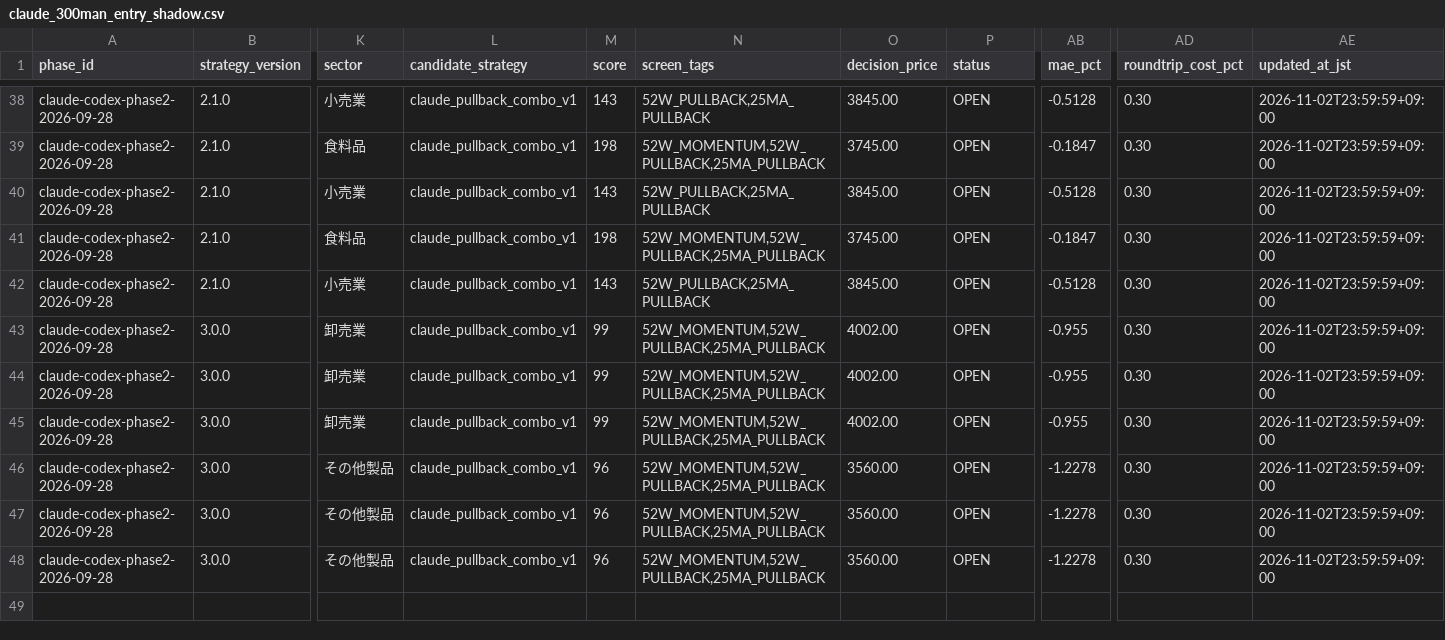
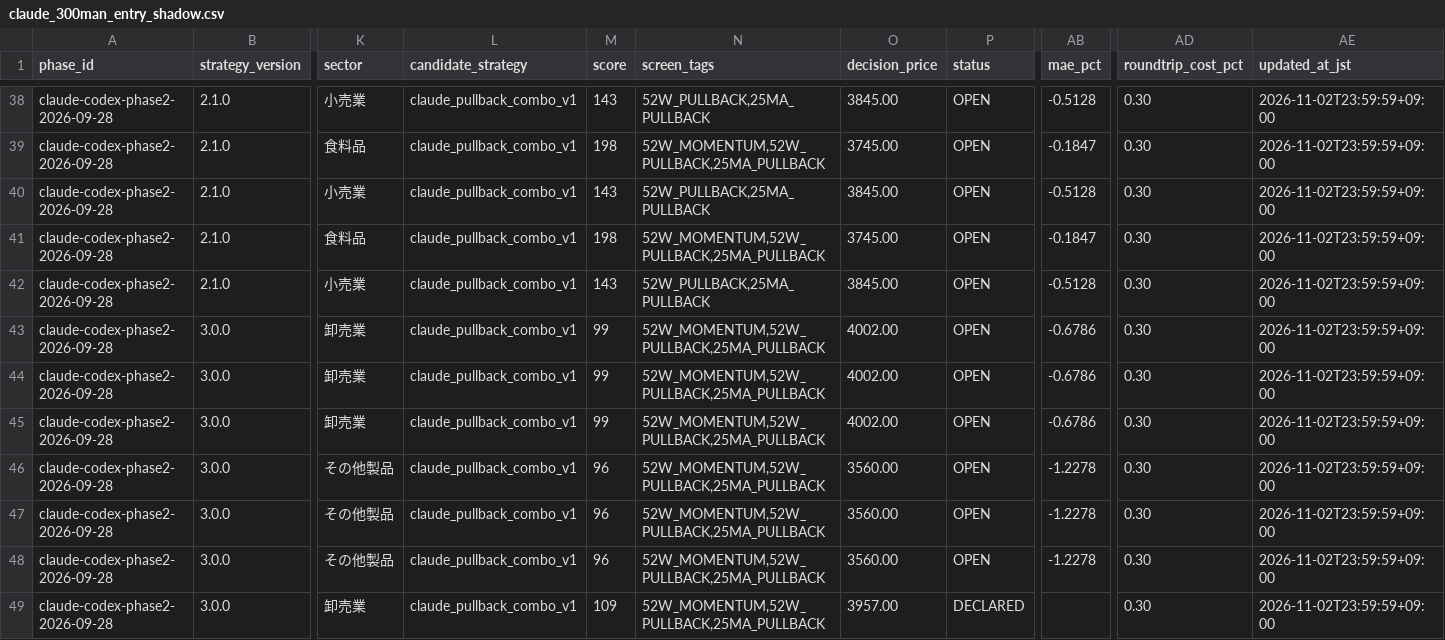
Before and after one commit to MANDAI0571/stock-news-monitor, a CSV file: data/claude_300man_entry_shadow.csv, drawn as a sheet; only a part is shown, gaps mark what is left out; rows hold the shown columns only; the diff covers the shown part only; the diff names each change by its address in the sheet, - before the commit and + after, or states it on an @@ line.

```diff
--- a/data/claude_300man_entry_shadow.csv
+++ b/data/claude_300man_entry_shadow.csv
-AB43:AB45 (mae_pct): -0.955
+AB43:AB45 (mae_pct): -0.6786
+row 49: claude-codex-phase2-2026-09-28 | 3.0.0 | 卸売業 | claude_pullback_combo_v1 | 109 | 52W_MOMENTUM,52W_PULLBACK,25MA_PULLBACK | 3957.00 | DECLARED |  | 0.30 | 2026-11-02T23:59:59+09:00
```
Also changed, not shown: 7 added rows and 3 edited cells elsewhere in this file, data/claude_300man_orders.csv, data/claude_300man_reconciliation.csv, 3 other files.
